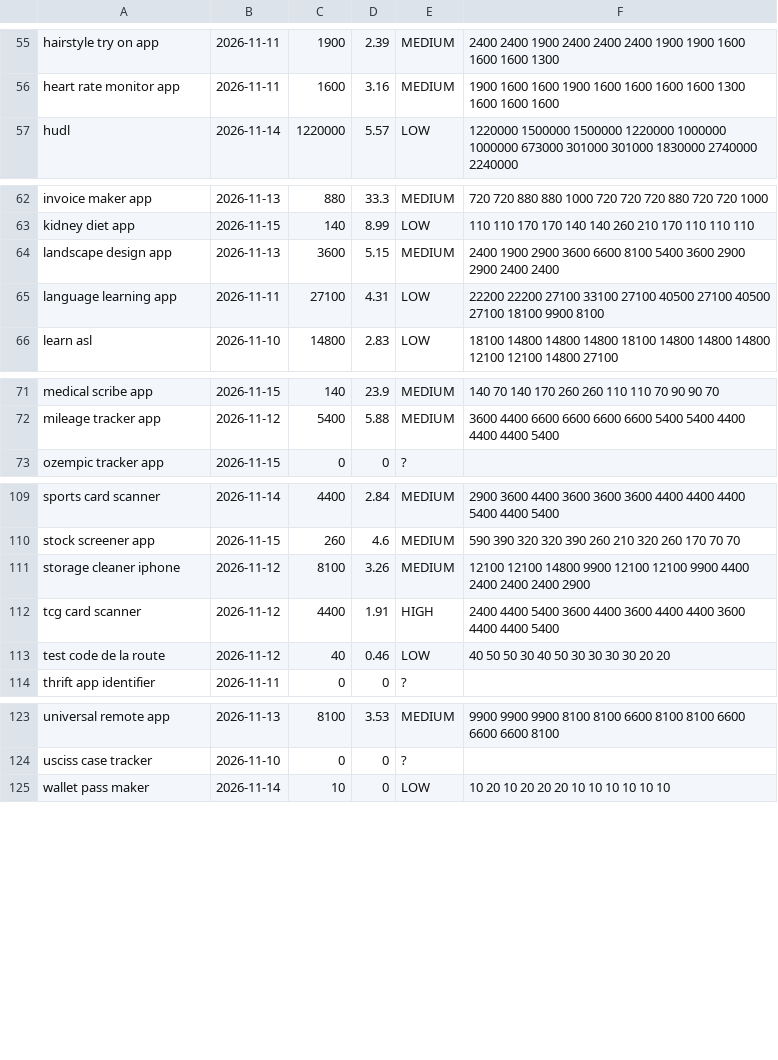
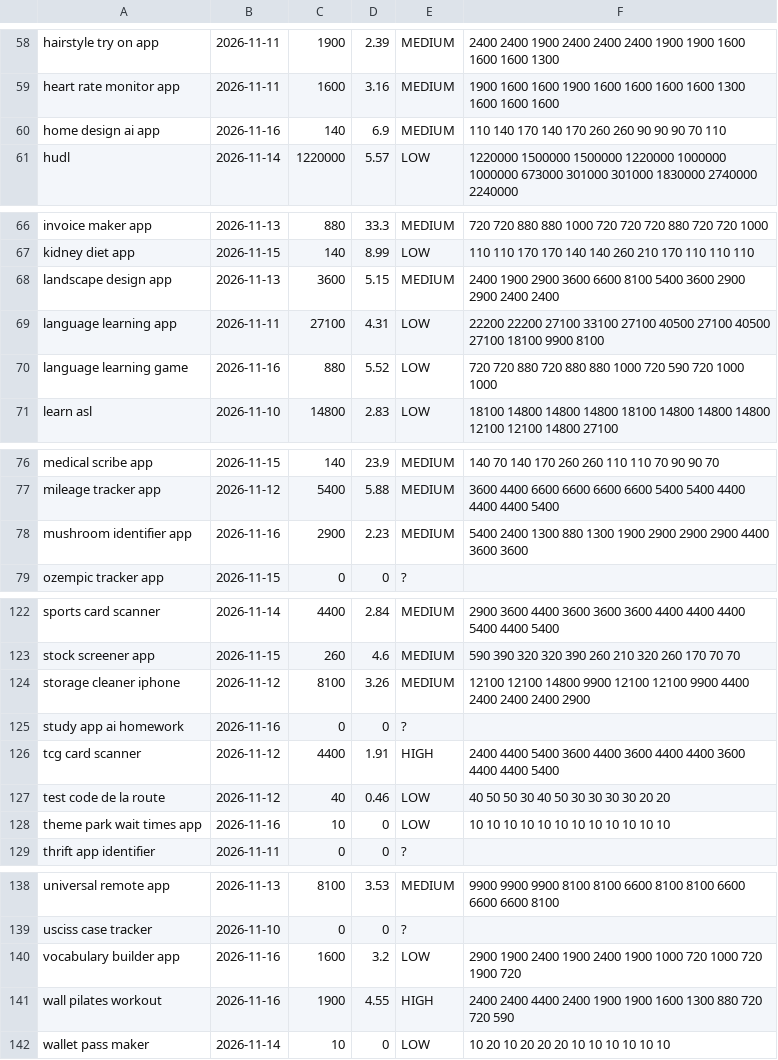
Before and after one commit to kesly/veille, a TSV file: market-scan/data/demand.tsv, drawn as a sheet; only a part is shown, gaps mark what is left out; the diff covers the shown part only; the diff names each change by its address in the sheet, - before the commit and + after, or states it on an @@ line.

```diff
--- a/market-scan/data/demand.tsv
+++ b/market-scan/data/demand.tsv
+row 60: home design ai app | 2026-11-16 | 140 | 6.9 | MEDIUM | 110 140 170 140 170 260 260 90 90 90 70 110
+row 70: language learning game | 2026-11-16 | 880 | 5.52 | LOW | 720 720 880 720 880 880 1000 720 590 720 1000 1000
+row 78: mushroom identifier app | 2026-11-16 | 2900 | 2.23 | MEDIUM | 5400 2400 1300 880 1300 1900 2900 2900 2900 4400 3600 3600
+row 125: study app ai homework | 2026-11-16 | 0 | 0 | ?
+row 128: theme park wait times app | 2026-11-16 | 10 | 0 | LOW | 10 10 10 10 10 10 10 10 10 10 10 10
+row 140: vocabulary builder app | 2026-11-16 | 1600 | 3.2 | LOW | 2900 1900 2400 1900 2400 1900 1000 720 1000 720 1900 720
+row 141: wall pilates workout | 2026-11-16 | 1900 | 4.55 | HIGH | 2400 2400 4400 2400 1900 1900 1600 1300 880 720 720 590
```
Also changed, not shown: 10 added rows elsewhere in this file, 2 other files.
